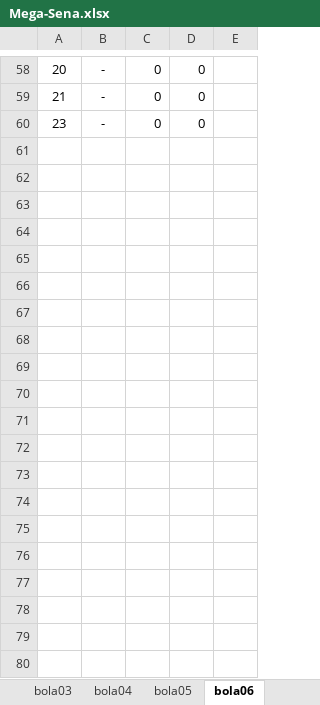
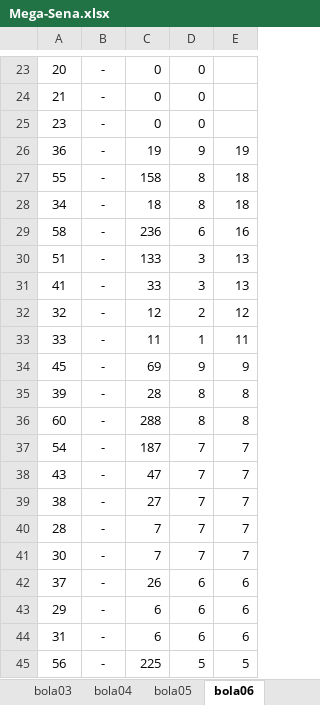
Before and after one commit to guanbuc/python-jogos, an Excel workbook: Mega-Sena.xlsx, sheet bola06, drawn as a sheet; only a part is shown, gaps mark what is left out; values as stored, in another font and other column widths than the file's, no borders; the diff covers the shown part only; the diff names each change by its address in the sheet, - before the commit and + after, or states it on an @@ line.

```diff
--- a/Mega-Sena.xlsx (sheet bola06)
+++ b/Mega-Sena.xlsx (sheet bola06)
+row 26: 36 | - | 19 | 9 | 19
+row 27: 55 | - | 158 | 8 | 18
+row 28: 34 | - | 18 | 8 | 18
+row 29: 58 | - | 236 | 6 | 16
+row 30: 51 | - | 133 | 3 | 13
+row 31: 41 | - | 33 | 3 | 13
+row 32: 32 | - | 12 | 2 | 12
+row 33: 33 | - | 11 | 1 | 11
+row 34: 45 | - | 69 | 9 | 9
+row 35: 39 | - | 28 | 8 | 8
+row 36: 60 | - | 288 | 8 | 8
+row 37: 54 | - | 187 | 7 | 7
+row 38: 43 | - | 47 | 7 | 7
+row 39: 38 | - | 27 | 7 | 7
+row 40: 28 | - | 7 | 7 | 7
+row 41: 30 | - | 7 | 7 | 7
+row 42: 37 | - | 26 | 6 | 6
+row 43: 29 | - | 6 | 6 | 6
+row 44: 31 | - | 6 | 6 | 6
+row 45: 56 | - | 225 | 5 | 5
```
Also changed, not shown: 8 added rows, 28 removed rows, 7 moved rows and 6 edited cells elsewhere in this sheet, sheet MEGA SENA, sheet bola03, sheet bola04, sheet bola05, sheet bola02, sheet bola01, 1 more sheet, formulas that keep their value, 4 other files.
